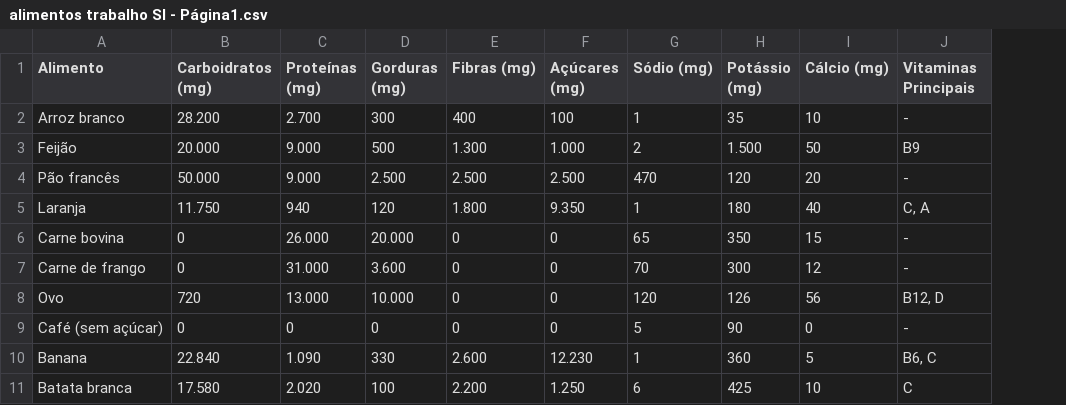
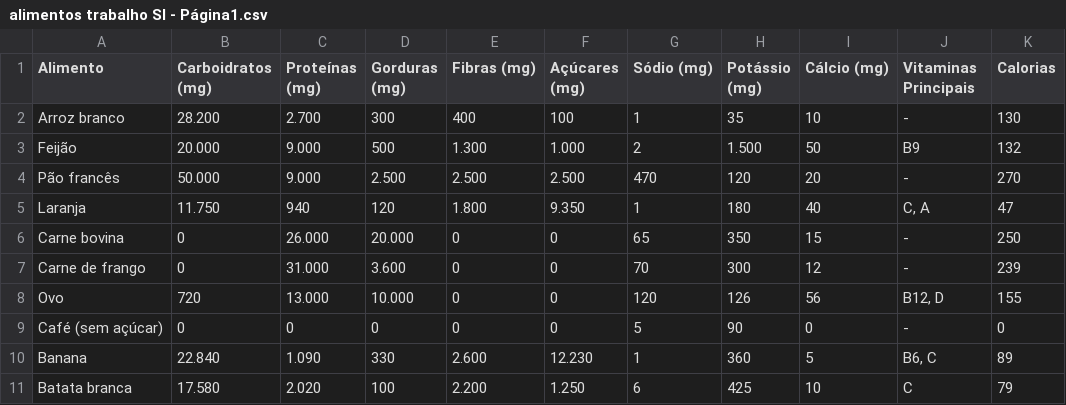
Before and after one commit to cauafsantosdev/SiteNutricao, a CSV file: alimentos trabalho SI - Página1.csv, drawn as a sheet; the diff names each change by its address in the sheet, - before the commit and + after, or states it on an @@ line.

Commit message:
added css and js files, added kcal values to csv

```diff
--- a/alimentos trabalho SI - Página1.csv
+++ b/alimentos trabalho SI - Página1.csv
+column K (Calorias), rows 2-11: 130 | 132 | 270 | 47 | 250 | 239 | 155 | 0 | 89 | 79
```
Also changed, not shown: 3 other files.
